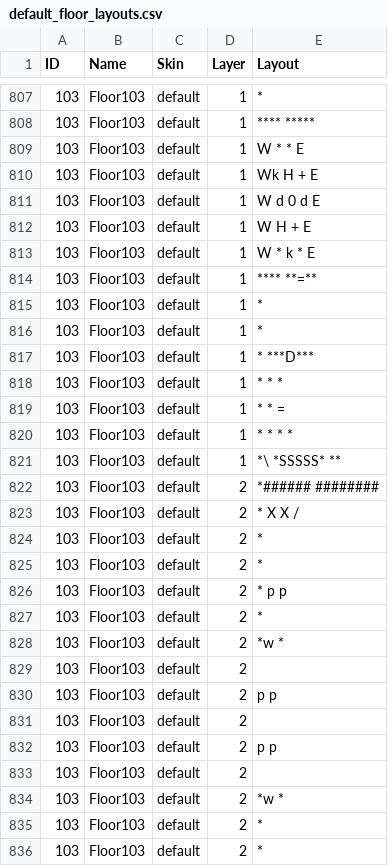
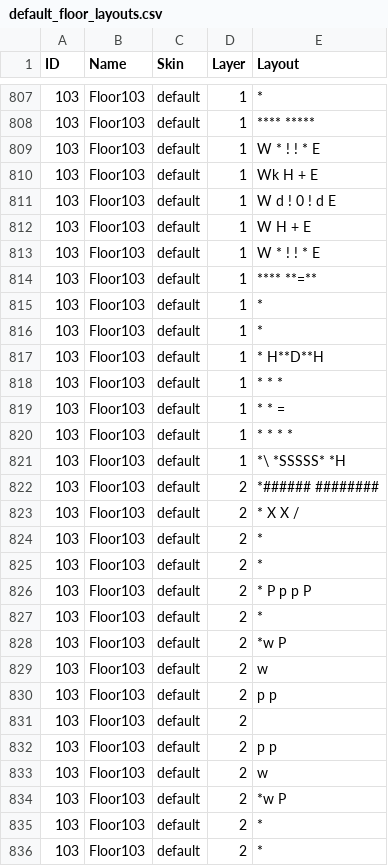
Before and after one commit to kwoolter/Nimrod, a CSV file: model/Squoids_data/default_floor_layouts.csv, drawn as a sheet; only a part is shown, gaps mark what is left out.

```diff
--- a/model/Squoids_data/default_floor_layouts.csv
+++ b/model/Squoids_data/default_floor_layouts.csv
@@ -808,7 +808,7 @@ ID,Name,Skin,Layer,Layout
 103,Floor103,default,1,****           *****
-103,Floor103,default,1,W  *           *   E
+103,Floor103,default,1,W  *    ! !    *   E
 103,Floor103,default,1,Wk H           +   E
-103,Floor103,default,1,W  d     0     d   E
+103,Floor103,default,1,W  d  !  0  !  d   E
 103,Floor103,default,1,W  H           +   E
-103,Floor103,default,1,W  *      k    *   E
+103,Floor103,default,1,W  *    ! !    *   E
 103,Floor103,default,1,****           **=**
@@ -816,3 +816,3 @@ ID,Name,Skin,Layer,Layout
 103,Floor103,default,1,*
-103,Floor103,default,1,*     ***D***
+103,Floor103,default,1,*     H**D**H
 103,Floor103,default,1,*     *     *
@@ -820,3 +820,3 @@ ID,Name,Skin,Layer,Layout
 103,Floor103,default,1,*     *     *      *
-103,Floor103,default,1,*\    *SSSSS*     **
+103,Floor103,default,1,*\    *SSSSS*     *H
 103,Floor103,default,2,*######     ########
@@ -825,6 +825,6 @@ ID,Name,Skin,Layer,Layout
 103,Floor103,default,2,*
-103,Floor103,default,2,*       p p
+103,Floor103,default,2,*     P p p P
 103,Floor103,default,2,*
-103,Floor103,default,2,*w                 *
-103,Floor103,default,2,
+103,Floor103,default,2,*w                 P
+103,Floor103,default,2,   w
 103,Floor103,default,2,   p           p
@@ -832,4 +832,4 @@ ID,Name,Skin,Layer,Layout
 103,Floor103,default,2,   p           p
-103,Floor103,default,2,
-103,Floor103,default,2,*w                 *
+103,Floor103,default,2,   w
+103,Floor103,default,2,*w                 P
 103,Floor103,default,2,*
```
Also changed, not shown: 3 other files.
